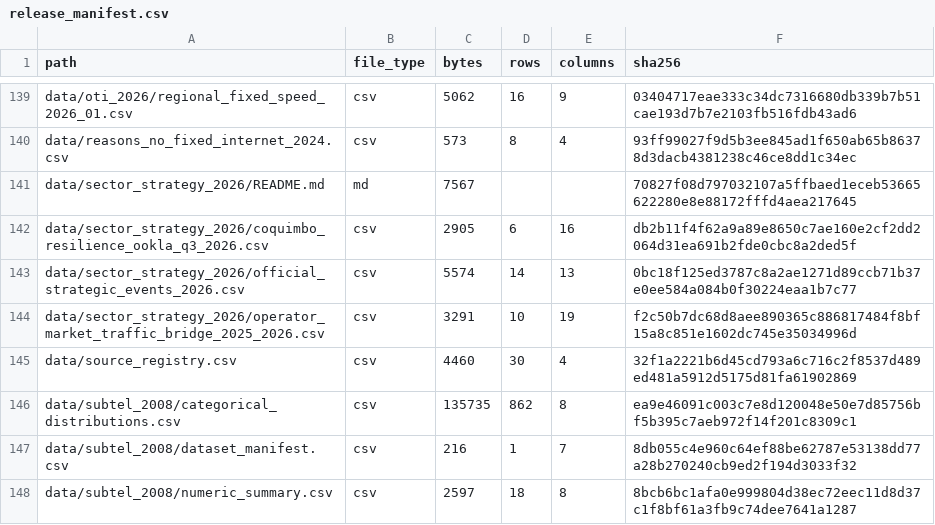
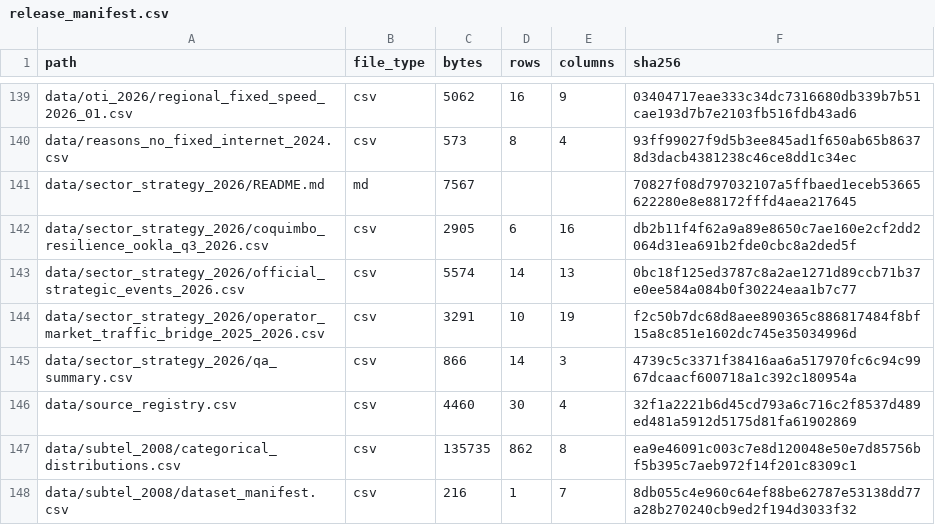
Before and after one commit to selguetagodoy/Chile-Digital-Inclusion, a CSV file: data/metadata/release_manifest.csv, drawn as a sheet; only a part is shown, gaps mark what is left out; the shorter side is filled out with more unchanged rows.

```diff
--- a/data/metadata/release_manifest.csv
+++ b/data/metadata/release_manifest.csv
@@ -144,2 +144,3 @@ data/sector_strategy_2026/official_strategic_events_2026.csv,csv,5574,14,13,0bc1
 data/sector_strategy_2026/operator_market_traffic_bridge_2025_2026.csv,csv,3291,10,19,f2c50b7dc68d8aee890365c886817484f8bf15a8c851e1602dc745e35034996d
+data/sector_strategy_2026/qa_summary.csv,csv,866,14,3,4739c5c3371f38416aa6a517970fc6c94c9967dcaacf600718a1c392c180954a
 data/source_registry.csv,csv,4460,30,4,32f1a2221b6d45cd793a6c716c2f8537d489ed481a5912d5175d81fa61902869
```
